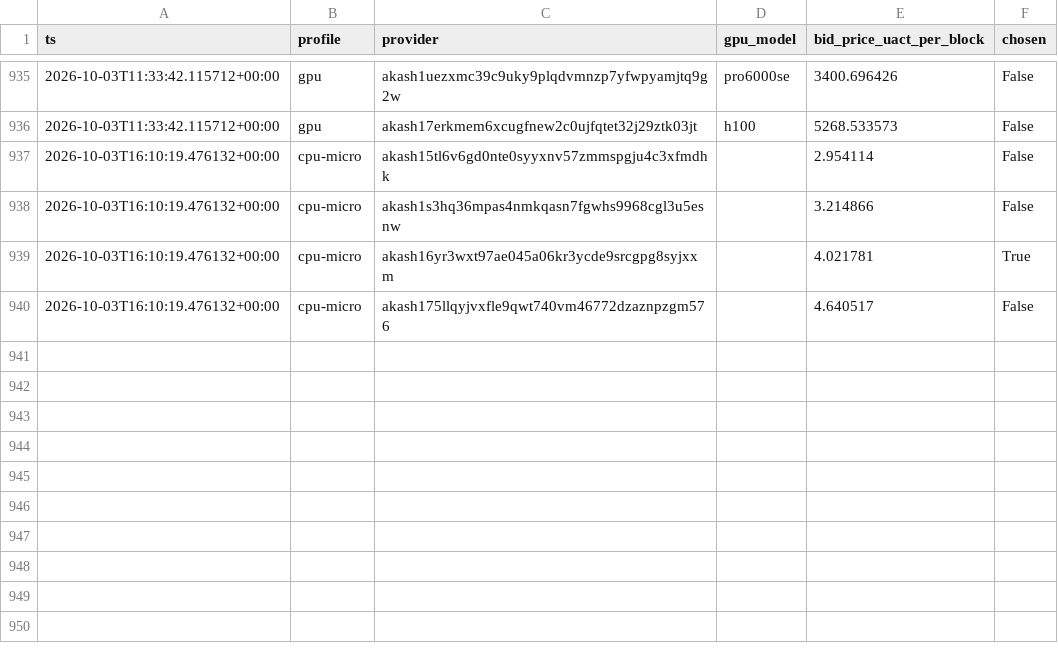
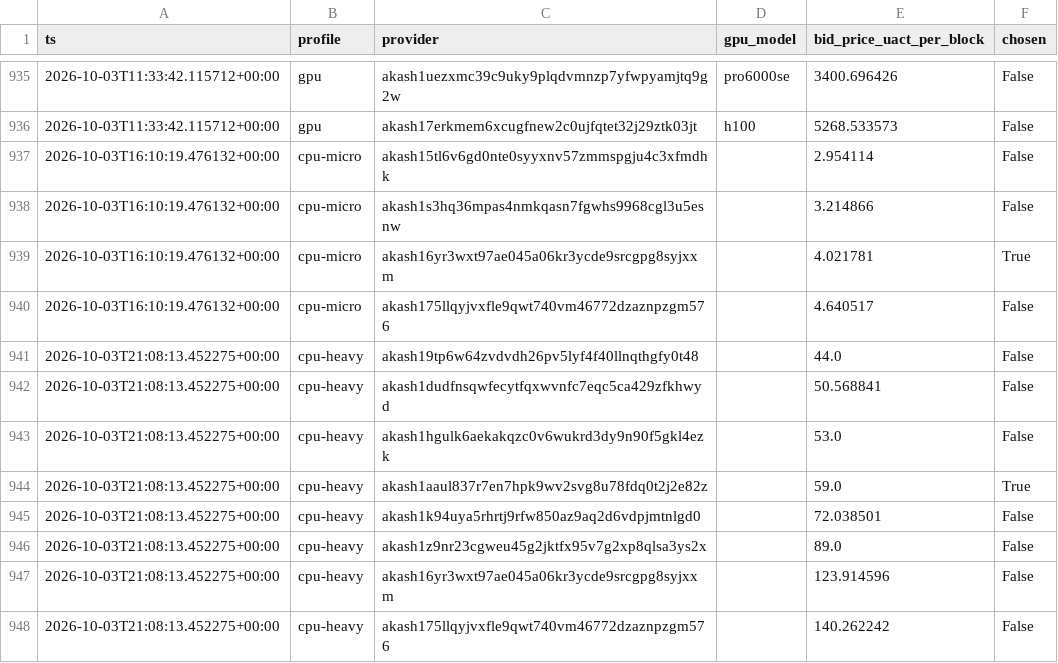
Before and after one commit to themailman05/shoestring, a CSV file: data/bids.csv, drawn as a sheet; only a part is shown, gaps mark what is left out; the diff names each change by its address in the sheet, - before the commit and + after, or states it on an @@ line.

```diff
--- a/data/bids.csv
+++ b/data/bids.csv
+row 941: 2026-10-03T21:08:13.452275+00:00 | cpu-heavy | akash19tp6w64zvdvdh26pv5lyf4f40llnqthgfy0t48 |  | 44.0 | False
+row 942: 2026-10-03T21:08:13.452275+00:00 | cpu-heavy | akash1dudfnsqwfecytfqxwvnfc7eqc5ca429zfkhwyd |  | 50.568841 | False
+row 943: 2026-10-03T21:08:13.452275+00:00 | cpu-heavy | akash1hgulk6aekakqzc0v6wukrd3dy9n90f5gkl4ezk |  | 53.0 | False
+row 944: 2026-10-03T21:08:13.452275+00:00 | cpu-heavy | akash1aaul837r7en7hpk9wv2svg8u78fdq0t2j2e82z |  | 59.0 | True
+row 945: 2026-10-03T21:08:13.452275+00:00 | cpu-heavy | akash1k94uya5rhrtj9rfw850az9aq2d6vdpjmtnlgd0 |  | 72.038501 | False
+row 946: 2026-10-03T21:08:13.452275+00:00 | cpu-heavy | akash1z9nr23cgweu45g2jktfx95v7g2xp8qlsa3ys2x |  | 89.0 | False
+row 947: 2026-10-03T21:08:13.452275+00:00 | cpu-heavy | akash16yr3wxt97ae045a06kr3ycde9srcgpg8syjxxm |  | 123.914596 | False
+row 948: 2026-10-03T21:08:13.452275+00:00 | cpu-heavy | akash175llqyjvxfle9qwt740vm46772dzaznpzgm576 |  | 140.262242 | False
```
Also changed, not shown: data/canary.csv.
